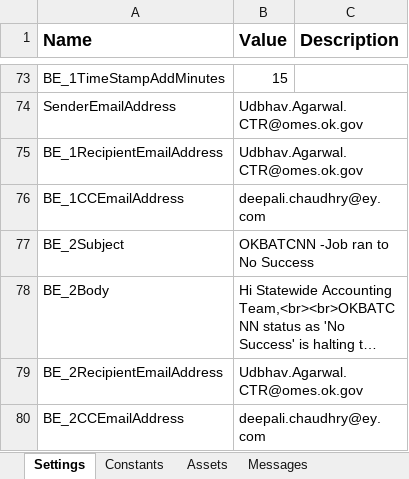
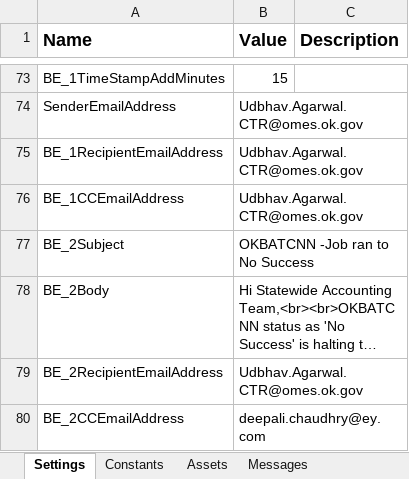
Before and after one commit to ok-omes-escrow/P002_090_PayCyleAfternoon_Dispatcher, an Excel workbook: Data/Config.xlsx, sheet Settings, drawn as a sheet; only a part is shown, gaps mark what is left out; long unchanged cells end in …; values as stored, in another font and other column widths than the file's, no borders; the diff covers the shown part only; the diff names each change by its address in the sheet, - before the commit and + after, or states it on an @@ line.

```diff
--- a/Data/Config.xlsx (sheet Settings)
+++ b/Data/Config.xlsx (sheet Settings)
-B76 (Value): deepali.chaudhry@ey.com
+B76 (Value): Udbhav.Agarwal.CTR@omes.ok.gov
```
Also changed, not shown: 4 added rows and 8 edited cells elsewhere in this sheet, sheet Messages, 13 other files.
